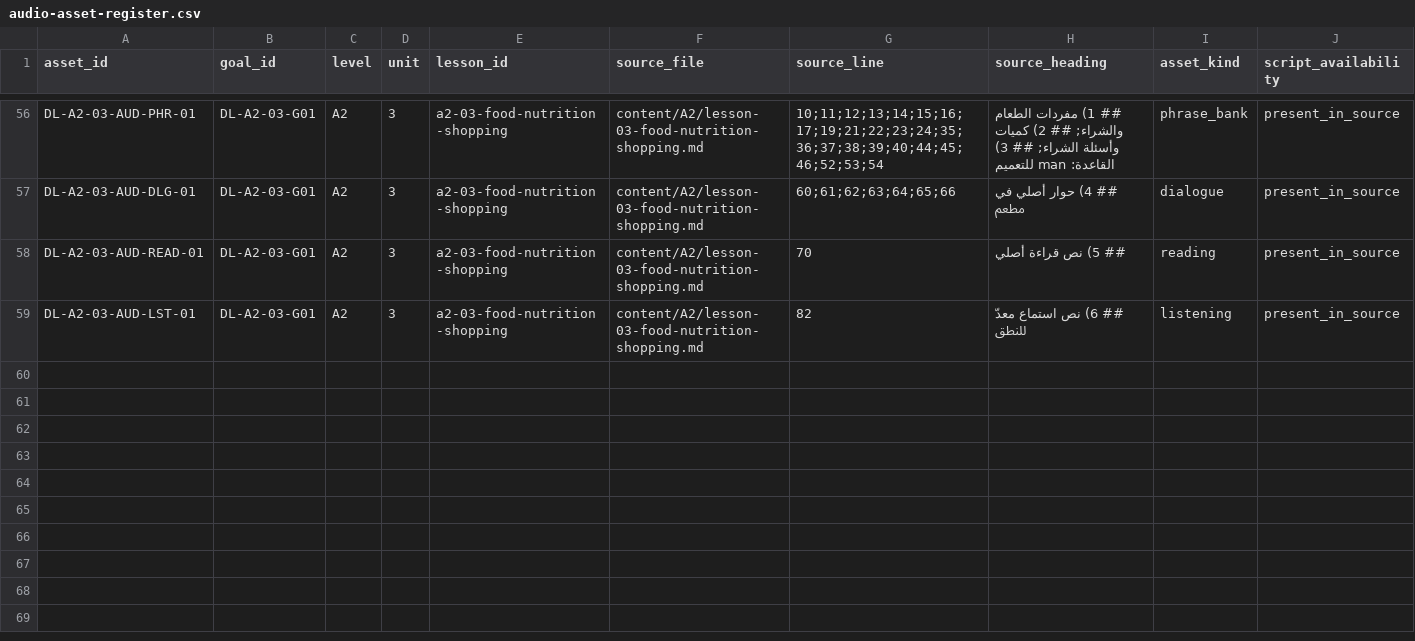
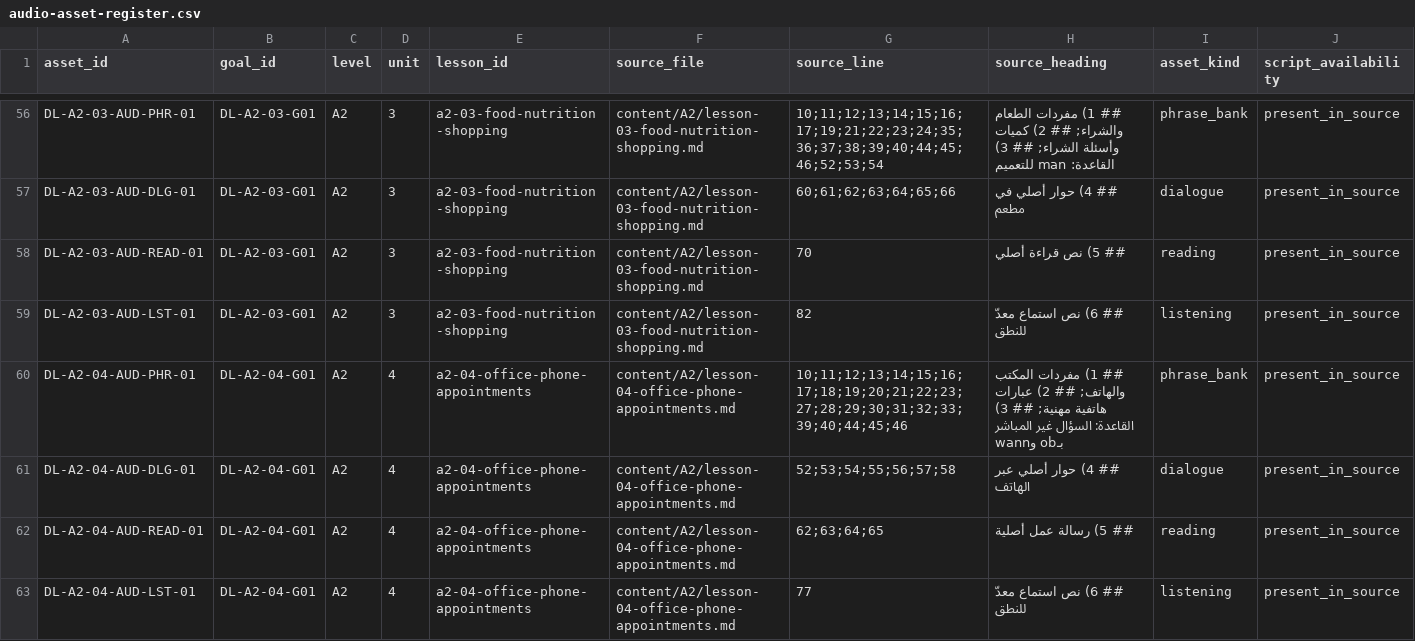
Before and after one commit to naderba69/deutschlern, a CSV file: data/audio-asset-register.csv, drawn as a sheet; only a part is shown, gaps mark what is left out; rows hold the shown columns only; the diff names each change by its address in the sheet, - before the commit and + after, or states it on an @@ line.

```diff
--- a/data/audio-asset-register.csv
+++ b/data/audio-asset-register.csv
+row 60: DL-A2-04-AUD-PHR-01 | DL-A2-04-G01 | A2 | 4 | a2-04-office-phone-appointments | content/A2/lesson-04-office-phone-appointments.md | 10;11;12;13;14;15;16;17;18;19;20;21;22;23;27;28;29;30;31;32;33;39;40;44;45;46 | ## 1) مفردات المكتب والهاتف; ## 2) عبارات هاتفية مهنية; ## 3) القاعدة: السؤال غير المباشر بـob وwann | phrase_bank | present_in_source
+row 61: DL-A2-04-AUD-DLG-01 | DL-A2-04-G01 | A2 | 4 | a2-04-office-phone-appointments | content/A2/lesson-04-office-phone-appointments.md | 52;53;54;55;56;57;58 | ## 4) حوار أصلي عبر الهاتف | dialogue | present_in_source
+row 62: DL-A2-04-AUD-READ-01 | DL-A2-04-G01 | A2 | 4 | a2-04-office-phone-appointments | content/A2/lesson-04-office-phone-appointments.md | 62;63;64;65 | ## 5) رسالة عمل أصلية | reading | present_in_source
+row 63: DL-A2-04-AUD-LST-01 | DL-A2-04-G01 | A2 | 4 | a2-04-office-phone-appointments | content/A2/lesson-04-office-phone-appointments.md | 77 | ## 6) نص استماع معدّ للنطق | listening | present_in_source
```
Also changed, not shown: data/curriculum-file-audit.csv, 21 other files.
